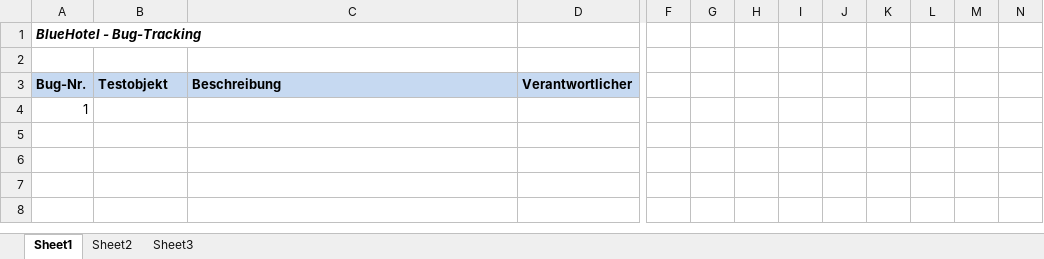
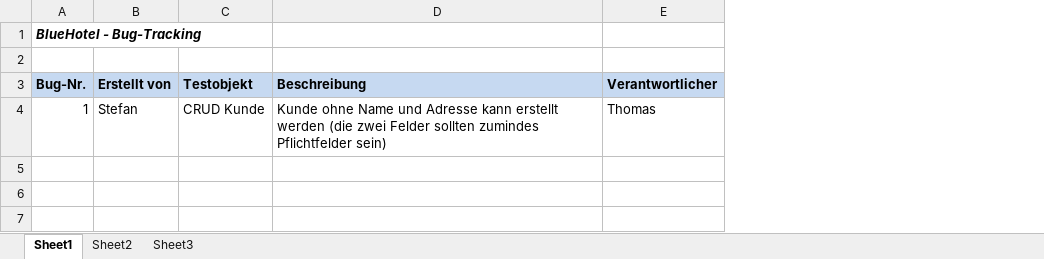
Before and after one commit to wi3sl/sese, an Excel workbook: testing/Bugs.xlsx, sheet Sheet1, drawn as a sheet; only a part is shown, gaps mark what is left out; values as stored, in another font and other column widths than the file's, no borders; conditional formats not drawn; removed rows and columns are numbered as before the commit, all else as after; the diff covers the shown part only; the diff names each change by its address in the sheet, - before the commit and + after, or states it on an @@ line.

Commit message:
Testing stuff updated; +1 fist bug created
Signed-off-by: muellers <stefan.mueller@vol.at>

```diff
--- a/testing/Bugs.xlsx (sheet Sheet1)
+++ b/testing/Bugs.xlsx (sheet Sheet1)
+column B (Erstellt von), row 4: Stefan
-column F, empty
@@ column G hidden, empty @@
@@ column H hidden, empty @@
@@ column I hidden, empty @@
@@ column J hidden, empty @@
@@ column K hidden, empty @@
@@ column L hidden, empty @@
@@ column M hidden, empty @@
@@ column N hidden, empty @@
-C4 (Testobjekt): (empty)
+C4 (Testobjekt): CRUD Kunde
-D4 (Beschreibung): (empty)
+D4 (Beschreibung): Kunde ohne Name und Adresse kann erstellt werden (die zwei Felder sollten zumindes Pflichtfelder sein)
-E4 (Verantwortlicher): (empty)
+E4 (Verantwortlicher): Thomas
```
Also changed, not shown: 4 removed columns elsewhere in this sheet, hidden cells, testing/Template_TestCases.xlsx, 1 other file.
